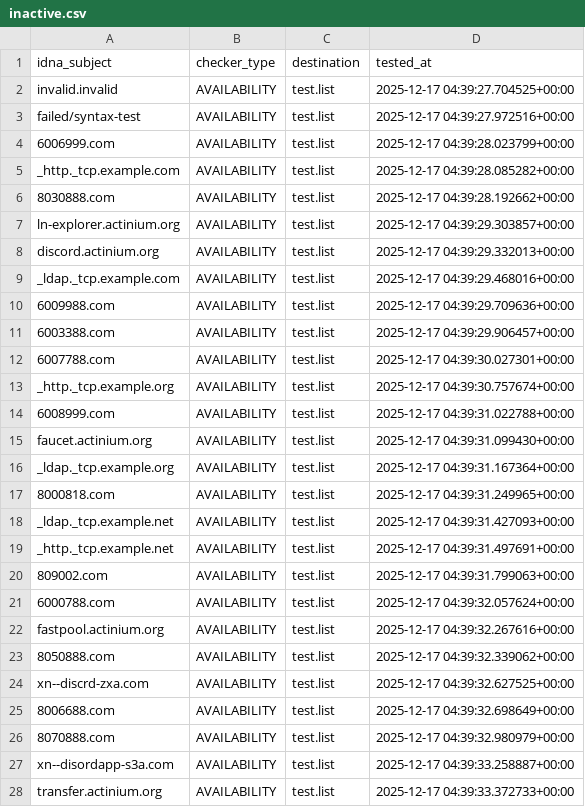
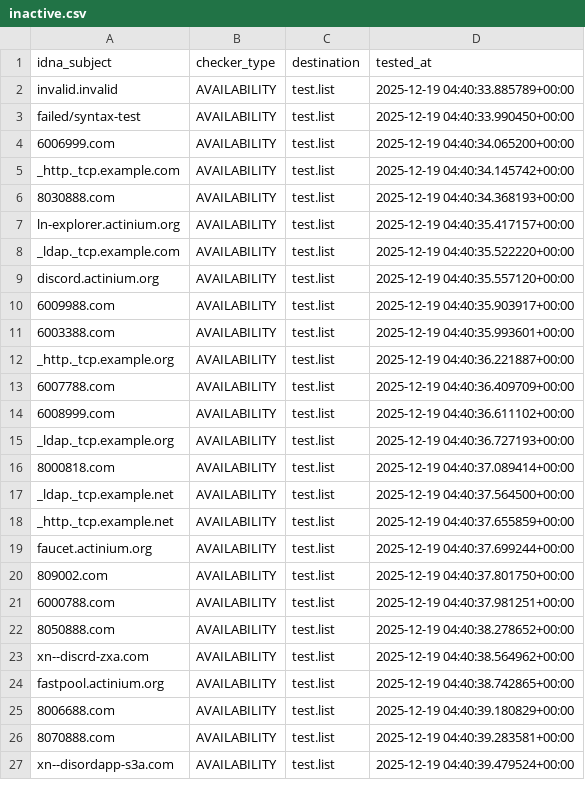
Before and after one commit to PyFunceble/ci_test, a CSV file: .pyfunceble/inactive.csv, drawn as a sheet; only a part is shown; the diff covers the shown part only.

```diff
--- a/.pyfunceble/inactive.csv
+++ b/.pyfunceble/inactive.csv
@@ -1,28 +1,27 @@
 idna_subject,checker_type,destination,tested_at
-invalid.invalid,AVAILABILITY,test.list,2025-12-17 04:39:27.704525+00:00
-failed/syntax-test,AVAILABILITY,test.list,2025-12-17 04:39:27.972516+00:00
-6006999.com,AVAILABILITY,test.list,2025-12-17 04:39:28.023799+00:00
-_http._tcp.example.com,AVAILABILITY,test.list,2025-12-17 04:39:28.085282+00:00
-8030888.com,AVAILABILITY,test.list,2025-12-17 04:39:28.192662+00:00
-ln-explorer.actinium.org,AVAILABILITY,test.list,2025-12-17 04:39:29.303857+00:00
-discord.actinium.org,AVAILABILITY,test.list,2025-12-17 04:39:29.332013+00:00
-_ldap._tcp.example.com,AVAILABILITY,test.list,2025-12-17 04:39:29.468016+00:00
-6009988.com,AVAILABILITY,test.list,2025-12-17 04:39:29.709636+00:00
-6003388.com,AVAILABILITY,test.list,2025-12-17 04:39:29.906457+00:00
-6007788.com,AVAILABILITY,test.list,2025-12-17 04:39:30.027301+00:00
-_http._tcp.example.org,AVAILABILITY,test.list,2025-12-17 04:39:30.757674+00:00
-6008999.com,AVAILABILITY,test.list,2025-12-17 04:39:31.022788+00:00
-faucet.actinium.org,AVAILABILITY,test.list,2025-12-17 04:39:31.099430+00:00
-_ldap._tcp.example.org,AVAILABILITY,test.list,2025-12-17 04:39:31.167364+00:00
-8000818.com,AVAILABILITY,test.list,2025-12-17 04:39:31.249965+00:00
-_ldap._tcp.example.net,AVAILABILITY,test.list,2025-12-17 04:39:31.427093+00:00
-_http._tcp.example.net,AVAILABILITY,test.list,2025-12-17 04:39:31.497691+00:00
-809002.com,AVAILABILITY,test.list,2025-12-17 04:39:31.799063+00:00
-6000788.com,AVAILABILITY,test.list,2025-12-17 04:39:32.057624+00:00
-fastpool.actinium.org,AVAILABILITY,test.list,2025-12-17 04:39:32.267616+00:00
-8050888.com,AVAILABILITY,test.list,2025-12-17 04:39:32.339062+00:00
-xn--discrd-zxa.com,AVAILABILITY,test.list,2025-12-17 04:39:32.627525+00:00
-8006688.com,AVAILABILITY,test.list,2025-12-17 04:39:32.698649+00:00
-8070888.com,AVAILABILITY,test.list,2025-12-17 04:39:32.980979+00:00
-xn--disordapp-s3a.com,AVAILABILITY,test.list,2025-12-17 04:39:33.258887+00:00
-transfer.actinium.org,AVAILABILITY,test.list,2025-12-17 04:39:33.372733+00:00
+invalid.invalid,AVAILABILITY,test.list,2025-12-19 04:40:33.885789+00:00
+failed/syntax-test,AVAILABILITY,test.list,2025-12-19 04:40:33.990450+00:00
+6006999.com,AVAILABILITY,test.list,2025-12-19 04:40:34.065200+00:00
+_http._tcp.example.com,AVAILABILITY,test.list,2025-12-19 04:40:34.145742+00:00
+8030888.com,AVAILABILITY,test.list,2025-12-19 04:40:34.368193+00:00
+ln-explorer.actinium.org,AVAILABILITY,test.list,2025-12-19 04:40:35.417157+00:00
+_ldap._tcp.example.com,AVAILABILITY,test.list,2025-12-19 04:40:35.522220+00:00
+discord.actinium.org,AVAILABILITY,test.list,2025-12-19 04:40:35.557120+00:00
+6009988.com,AVAILABILITY,test.list,2025-12-19 04:40:35.903917+00:00
+6003388.com,AVAILABILITY,test.list,2025-12-19 04:40:35.993601+00:00
+_http._tcp.example.org,AVAILABILITY,test.list,2025-12-19 04:40:36.221887+00:00
+6007788.com,AVAILABILITY,test.list,2025-12-19 04:40:36.409709+00:00
+6008999.com,AVAILABILITY,test.list,2025-12-19 04:40:36.611102+00:00
+_ldap._tcp.example.org,AVAILABILITY,test.list,2025-12-19 04:40:36.727193+00:00
+8000818.com,AVAILABILITY,test.list,2025-12-19 04:40:37.089414+00:00
+_ldap._tcp.example.net,AVAILABILITY,test.list,2025-12-19 04:40:37.564500+00:00
+_http._tcp.example.net,AVAILABILITY,test.list,2025-12-19 04:40:37.655859+00:00
+faucet.actinium.org,AVAILABILITY,test.list,2025-12-19 04:40:37.699244+00:00
+809002.com,AVAILABILITY,test.list,2025-12-19 04:40:37.801750+00:00
+6000788.com,AVAILABILITY,test.list,2025-12-19 04:40:37.981251+00:00
+8050888.com,AVAILABILITY,test.list,2025-12-19 04:40:38.278652+00:00
+xn--discrd-zxa.com,AVAILABILITY,test.list,2025-12-19 04:40:38.564962+00:00
+fastpool.actinium.org,AVAILABILITY,test.list,2025-12-19 04:40:38.742865+00:00
+8006688.com,AVAILABILITY,test.list,2025-12-19 04:40:39.180829+00:00
+8070888.com,AVAILABILITY,test.list,2025-12-19 04:40:39.283581+00:00
+xn--disordapp-s3a.com,AVAILABILITY,test.list,2025-12-19 04:40:39.479524+00:00
```
Also changed, not shown: 3 added rows, 2 removed rows and 6 edited cells elsewhere in this file, .pyfunceble/whois.csv, 8 other files.
